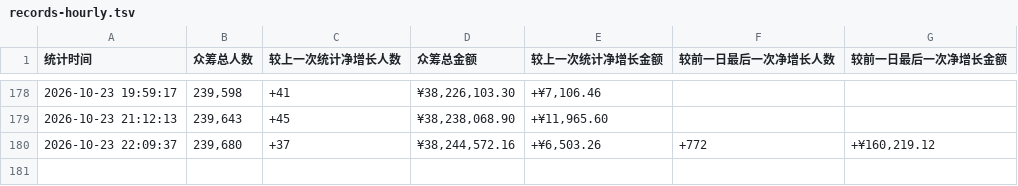
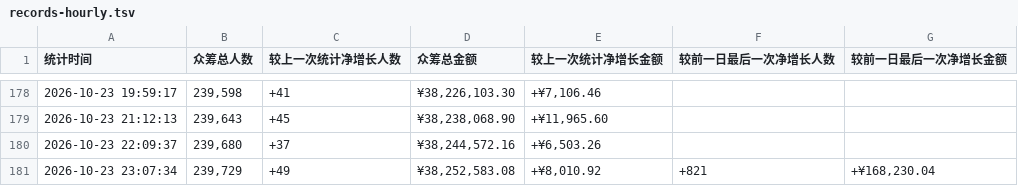
Before and after one commit to xrandzj/aixi2-stats, a TSV file: data/records-hourly.tsv, drawn as a sheet; only a part is shown, gaps mark what is left out.

```diff
--- a/data/records-hourly.tsv
+++ b/data/records-hourly.tsv
@@ -179,2 +179,3 @@
 2026-10-23 21:12:13	239,643	+45	¥38,238,068.90	+¥11,965.60		
-2026-10-23 22:09:37	239,680	+37	¥38,244,572.16	+¥6,503.26	+772	+¥160,219.12
+2026-10-23 22:09:37	239,680	+37	¥38,244,572.16	+¥6,503.26		
+2026-10-23 23:07:34	239,729	+49	¥38,252,583.08	+¥8,010.92	+821	+¥168,230.04
```
Also changed, not shown: 1 other file.
